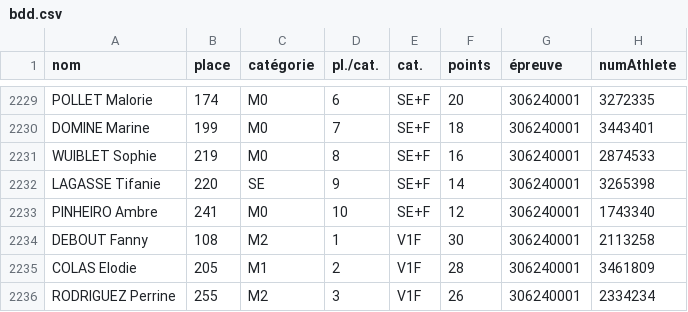
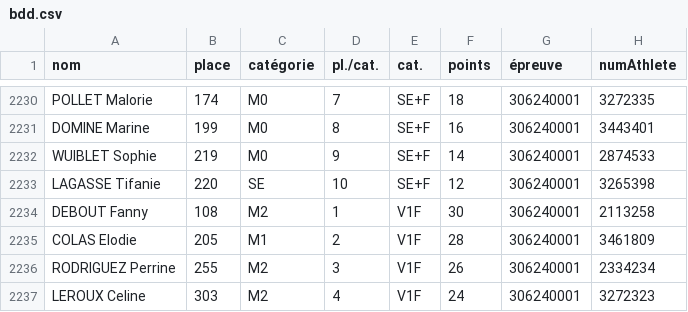
Before and after one commit to bdeblock/classementCoureurs08, a CSV file: bdd.csv, drawn as a sheet; only a part is shown, gaps mark what is left out; the shorter side is filled out with more unchanged rows; the diff covers the shown part only.

```diff
--- a/bdd.csv
+++ b/bdd.csv
@@ -2229,6 +2230,5 @@
-"POLLET Malorie",174,"M0",6,"SE+F",20,306240001,3272335
-"DOMINE Marine",199,"M0",7,"SE+F",18,306240001,3443401
-"WUIBLET Sophie",219,"M0",8,"SE+F",16,306240001,2874533
-"LAGASSE Tifanie",220,"SE",9,"SE+F",14,306240001,3265398
-"PINHEIRO Ambre",241,"M0",10,"SE+F",12,306240001,1743340
+"POLLET Malorie",174,"M0",7,"SE+F",18,306240001,3272335
+"DOMINE Marine",199,"M0",8,"SE+F",16,306240001,3443401
+"WUIBLET Sophie",219,"M0",9,"SE+F",14,306240001,2874533
+"LAGASSE Tifanie",220,"SE",10,"SE+F",12,306240001,3265398
 "DEBOUT Fanny",108,"M2",1,"V1F",30,306240001,2113258
```
Also changed, not shown: 5 added rows, 4 removed rows and 48 edited cells elsewhere in this file, challenge_clst.csv.
